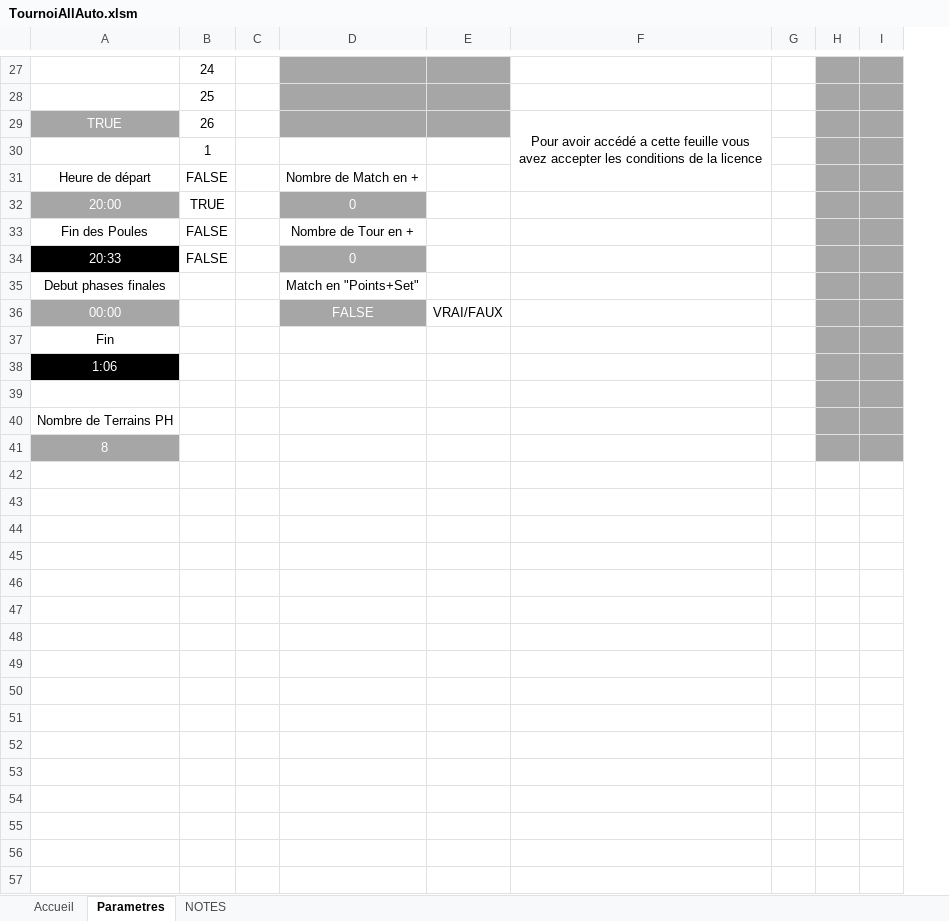
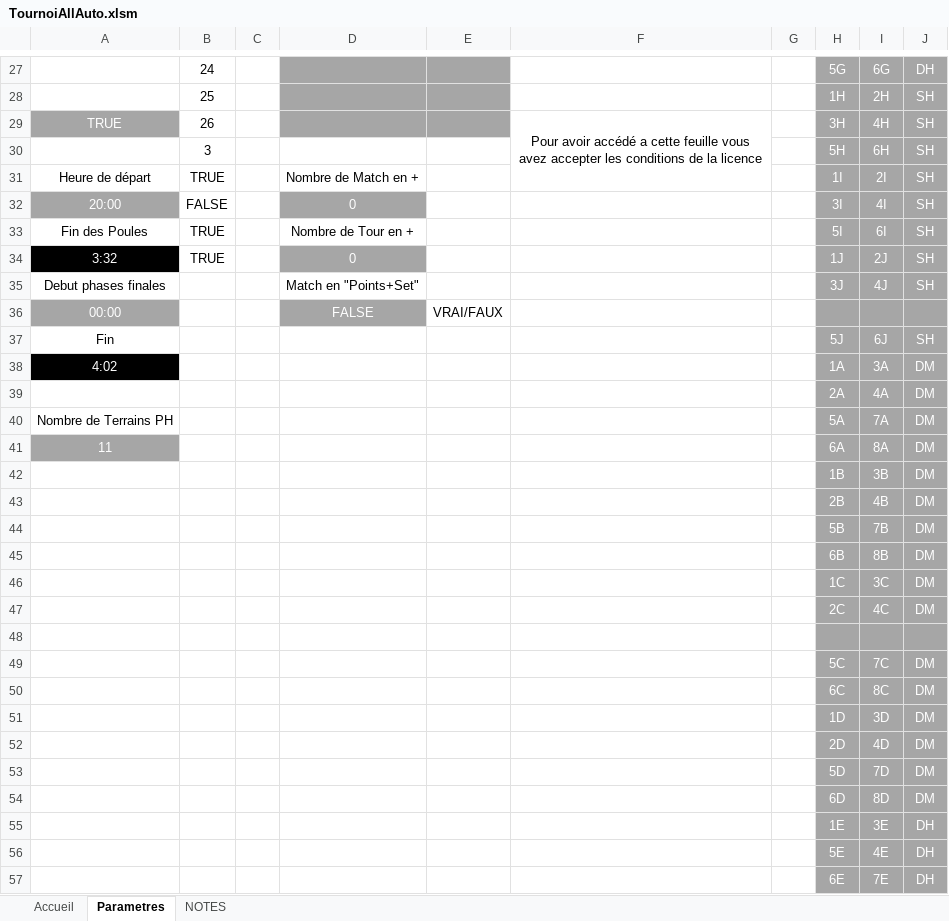
Before and after one commit to LightMan74/TournoisAllExe, an Excel workbook: TournoisAllExe/Resources/TournoiAllAuto.xlsm, sheet Parametres, drawn as a sheet; only a part is shown, gaps mark what is left out; values as stored, in another font and other column widths than the file's, no borders; charts and pictures not drawn; removed rows and columns are numbered as before the commit, all else as after; the diff covers the shown part only; the diff names each change by its address in the sheet, - before the commit and + after, or states it on an @@ line.

```diff
--- a/TournoisAllExe/Resources/TournoiAllAuto.xlsm (sheet Parametres)
+++ b/TournoisAllExe/Resources/TournoiAllAuto.xlsm (sheet Parametres)
-column C, empty
+column C, empty
-column H, empty
-column I, empty
+column H, rows 27-41: 5G | 1H | 3H | 5H | 1I | 3I | 5I | 1J | 3J |  | 5J | 1A | 2A | 5A | 6A
+column I, rows 27-41: 6G | 2H | 4H | 6H | 2I | 4I | 6I | 2J | 4J |  | 6J | 3A | 4A | 7A | 8A
+column J, rows 27-41: DH | SH | SH | SH | SH | SH | SH | SH | SH |  | SH | DM | DM | DM | DM
-B30: 1
+B30: 3
-B31: FALSE
+B31: TRUE
-B32: TRUE
+B32: FALSE
-B33:B34: FALSE
+B33:B34: TRUE
-A34: 20:33
+A34: 3:32
-A38: 1:06
+A38: 4:02
-row 39: (empty)
+row 39:  |  |  |  |  |  |  | 2A | 4A | DM
-A41: 8
+A41: 11
+row 42:  |  |  |  |  |  |  | 1B | 3B | DM
+row 43:  |  |  |  |  |  |  | 2B | 4B | DM
+row 44:  |  |  |  |  |  |  | 5B | 7B | DM
+row 45:  |  |  |  |  |  |  | 6B | 8B | DM
+row 46:  |  |  |  |  |  |  | 1C | 3C | DM
+row 47:  |  |  |  |  |  |  | 2C | 4C | DM
+row 48: (empty)
+row 49:  |  |  |  |  |  |  | 5C | 7C | DM
+row 50:  |  |  |  |  |  |  | 6C | 8C | DM
+row 51:  |  |  |  |  |  |  | 1D | 3D | DM
+row 52:  |  |  |  |  |  |  | 2D | 4D | DM
+row 53:  |  |  |  |  |  |  | 5D | 7D | DM
+row 54:  |  |  |  |  |  |  | 6D | 8D | DM
+row 55:  |  |  |  |  |  |  | 1E | 3E | DH
+row 56:  |  |  |  |  |  |  | 5E | 4E | DH
+row 57:  |  |  |  |  |  |  | 6E | 7E | DH
```
Also changed, not shown: 195 added rows, 6 removed rows and 14 edited cells elsewhere in this sheet, sheet Accueil, charts or pictures, 1 other file.
